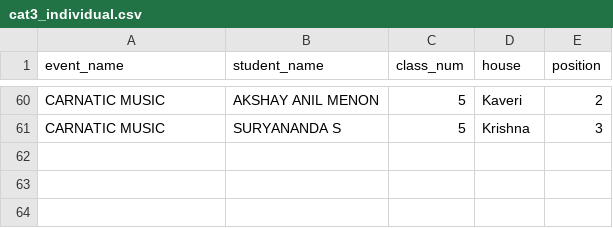
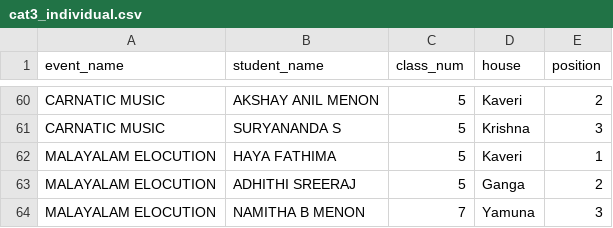
Before and after one commit to BVBIJK/Sameeksha, a CSV file: cat3_individual.csv, drawn as a sheet; only a part is shown, gaps mark what is left out.

Commit message:
Update cat3_individual.csv

```diff
--- a/cat3_individual.csv
+++ b/cat3_individual.csv
@@ -61 +61,4 @@ CARNATIC MUSIC,AKSHAY ANIL MENON,5,Kaveri,2
 CARNATIC MUSIC,SURYANANDA S,5,Krishna,3
+MALAYALAM ELOCUTION,HAYA FATHIMA,5,Kaveri,1
+MALAYALAM ELOCUTION,ADHITHI SREERAJ,5,Ganga,2
+MALAYALAM ELOCUTION,NAMITHA B MENON,7,Yamuna,3
```
